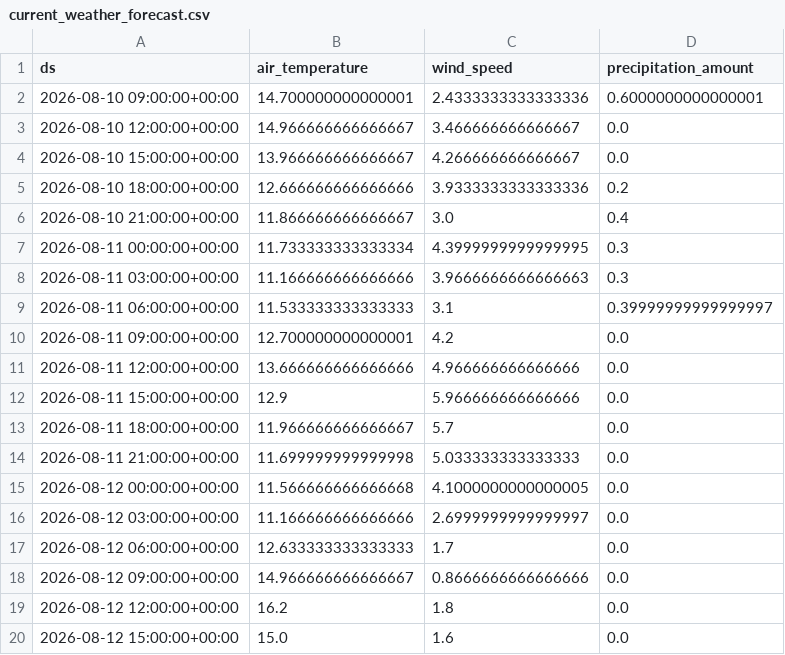
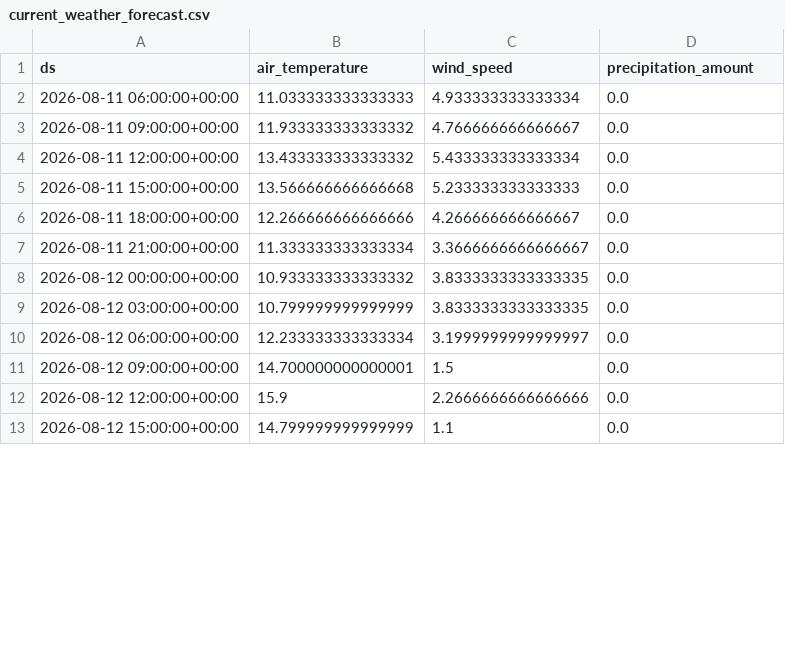
Before and after one commit to jensmorten/sykkelprofet, a CSV file: model/current_weather_forecast.csv, drawn as a sheet; only a part is shown; the diff covers the shown part only.

```diff
--- a/model/current_weather_forecast.csv
+++ b/model/current_weather_forecast.csv
@@ -1,20 +1,13 @@
 ds,air_temperature,wind_speed,precipitation_amount
-2026-08-10 09:00:00+00:00,14.700000000000001,2.4333333333333336,0.6000000000000001
-2026-08-10 12:00:00+00:00,14.966666666666667,3.466666666666667,0.0
-2026-08-10 15:00:00+00:00,13.966666666666667,4.266666666666667,0.0
-2026-08-10 18:00:00+00:00,12.666666666666666,3.9333333333333336,0.2
-2026-08-10 21:00:00+00:00,11.866666666666667,3.0,0.4
-2026-08-11 00:00:00+00:00,11.733333333333334,4.3999999999999995,0.3
-2026-08-11 03:00:00+00:00,11.166666666666666,3.9666666666666663,0.3
-2026-08-11 06:00:00+00:00,11.533333333333333,3.1,0.39999999999999997
-2026-08-11 09:00:00+00:00,12.700000000000001,4.2,0.0
-2026-08-11 12:00:00+00:00,13.666666666666666,4.966666666666666,0.0
-2026-08-11 15:00:00+00:00,12.9,5.966666666666666,0.0
-2026-08-11 18:00:00+00:00,11.966666666666667,5.7,0.0
-2026-08-11 21:00:00+00:00,11.699999999999998,5.033333333333333,0.0
-2026-08-12 00:00:00+00:00,11.566666666666668,4.1000000000000005,0.0
-2026-08-12 03:00:00+00:00,11.166666666666666,2.6999999999999997,0.0
-2026-08-12 06:00:00+00:00,12.633333333333333,1.7,0.0
-2026-08-12 09:00:00+00:00,14.966666666666667,0.8666666666666666,0.0
-2026-08-12 12:00:00+00:00,16.2,1.8,0.0
-2026-08-12 15:00:00+00:00,15.0,1.6,0.0
+2026-08-11 06:00:00+00:00,11.033333333333333,4.933333333333334,0.0
+2026-08-11 09:00:00+00:00,11.933333333333332,4.766666666666667,0.0
+2026-08-11 12:00:00+00:00,13.433333333333332,5.433333333333334,0.0
+2026-08-11 15:00:00+00:00,13.566666666666668,5.233333333333333,0.0
+2026-08-11 18:00:00+00:00,12.266666666666666,4.266666666666667,0.0
+2026-08-11 21:00:00+00:00,11.333333333333334,3.3666666666666667,0.0
+2026-08-12 00:00:00+00:00,10.933333333333332,3.8333333333333335,0.0
+2026-08-12 03:00:00+00:00,10.799999999999999,3.8333333333333335,0.0
+2026-08-12 06:00:00+00:00,12.233333333333334,3.1999999999999997,0.0
+2026-08-12 09:00:00+00:00,14.700000000000001,1.5,0.0
+2026-08-12 12:00:00+00:00,15.9,2.2666666666666666,0.0
+2026-08-12 15:00:00+00:00,14.799999999999999,1.1,0.0
```
Also changed, not shown: 7 added rows and 82 edited cells elsewhere in this file, model/predictions.csv.
